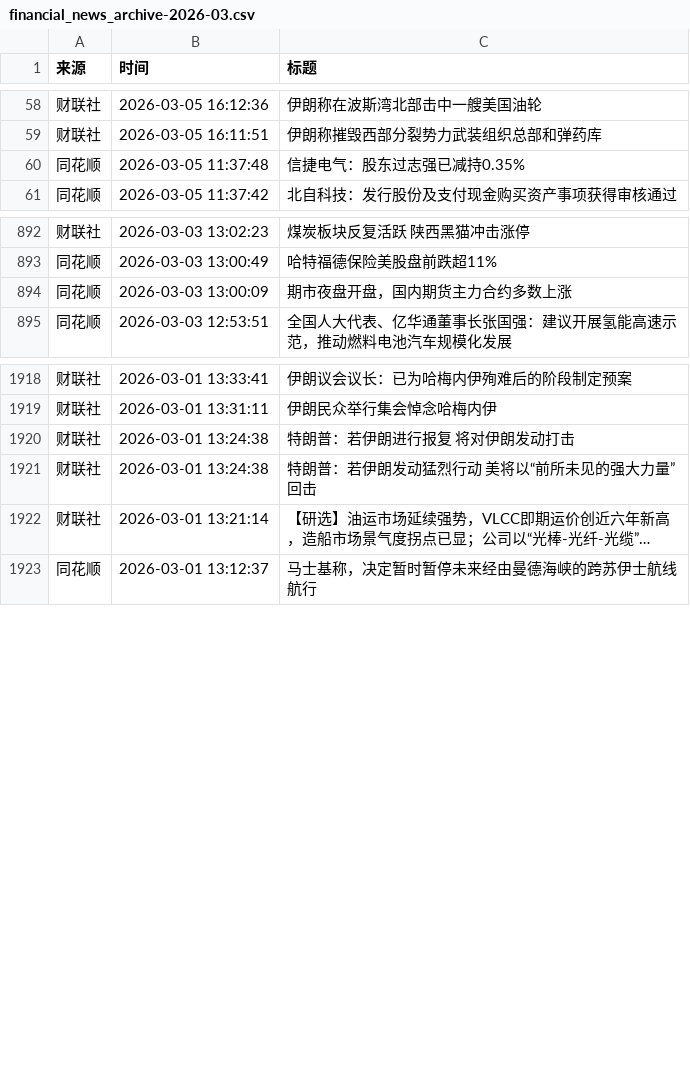
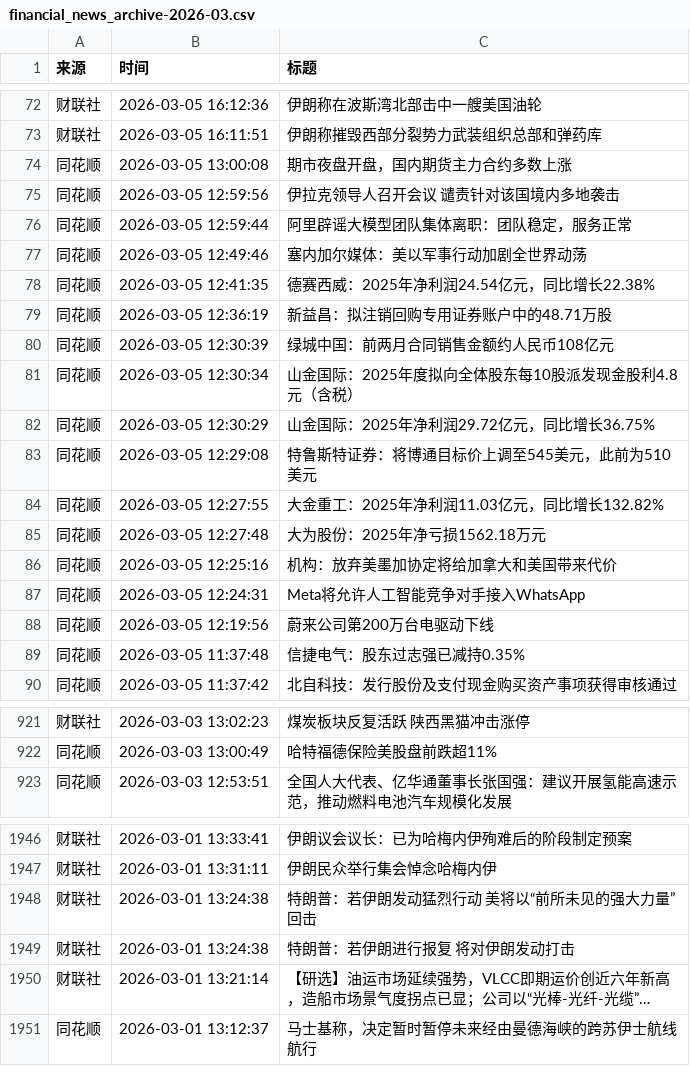
Before and after one commit to YutaoH/huiboyanbao, a CSV file: 财经新闻数据/financial_news_archive-2026-03.csv, drawn as a sheet; only a part is shown, gaps mark what is left out; long unchanged cells end in …; removed rows and columns are numbered as before the commit, all else as after; the diff covers the shown part only; the diff names each change by its address in the sheet, - before the commit and + after, or states it on an @@ line.

```diff
--- a/财经新闻数据/financial_news_archive-2026-03.csv
+++ b/财经新闻数据/financial_news_archive-2026-03.csv
+row 74: 同花顺 | 2026-03-05 13:00:08 | 期市夜盘开盘，国内期货主力合约多数上涨
+row 75: 同花顺 | 2026-03-05 12:59:56 | 伊拉克领导人召开会议 谴责针对该国境内多地袭击
+row 76: 同花顺 | 2026-03-05 12:59:44 | 阿里辟谣大模型团队集体离职：团队稳定，服务正常
+row 77: 同花顺 | 2026-03-05 12:49:46 | 塞内加尔媒体：美以军事行动加剧全世界动荡
+row 78: 同花顺 | 2026-03-05 12:41:35 | 德赛西威：2025年净利润24.54亿元，同比增长22.38%
+row 79: 同花顺 | 2026-03-05 12:36:19 | 新益昌：拟注销回购专用证券账户中的48.71万股
+row 80: 同花顺 | 2026-03-05 12:30:39 | 绿城中国：前两月合同销售金额约人民币108亿元
+row 81: 同花顺 | 2026-03-05 12:30:34 | 山金国际：2025年度拟向全体股东每10股派发现金股利4.8元（含税）
+row 82: 同花顺 | 2026-03-05 12:30:29 | 山金国际：2025年净利润29.72亿元，同比增长36.75%
+row 83: 同花顺 | 2026-03-05 12:29:08 | 特鲁斯特证券：将博通目标价上调至545美元，此前为510美元
+row 84: 同花顺 | 2026-03-05 12:27:55 | 大金重工：2025年净利润11.03亿元，同比增长132.82%
+row 85: 同花顺 | 2026-03-05 12:27:48 | 大为股份：2025年净亏损1562.18万元
+row 86: 同花顺 | 2026-03-05 12:25:16 | 机构：放弃美墨加协定将给加拿大和美国带来代价
+row 87: 同花顺 | 2026-03-05 12:24:31 | Meta将允许人工智能竞争对手接入WhatsApp
+row 88: 同花顺 | 2026-03-05 12:19:56 | 蔚来公司第200万台电驱动下线
-row 894: 同花顺 | 2026-03-03 13:00:09 | 期市夜盘开盘，国内期货主力合约多数上涨
@@ row 1920 moved to row 1949: 财联社 @@
```
Also changed, not shown: 14 added rows and 1 moved row elsewhere in this file, 5 other files.
